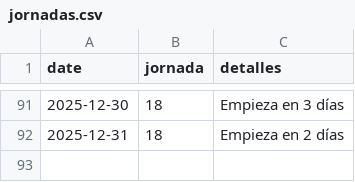
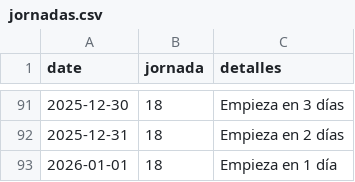
Before and after one commit to javica98/MisterFantasy_analytics, a CSV file: data/processed/jornadas.csv, drawn as a sheet; only a part is shown, gaps mark what is left out.

```diff
--- a/data/processed/jornadas.csv
+++ b/data/processed/jornadas.csv
@@ -92 +92,2 @@ date,jornada,detalles
 2025-12-31,18,Empieza en 2 días
+2026-01-01,18,Empieza en 1 día
```
Also changed, not shown: data/processed/ganancias.csv, data/processed/mercado.csv, 1 other file.
